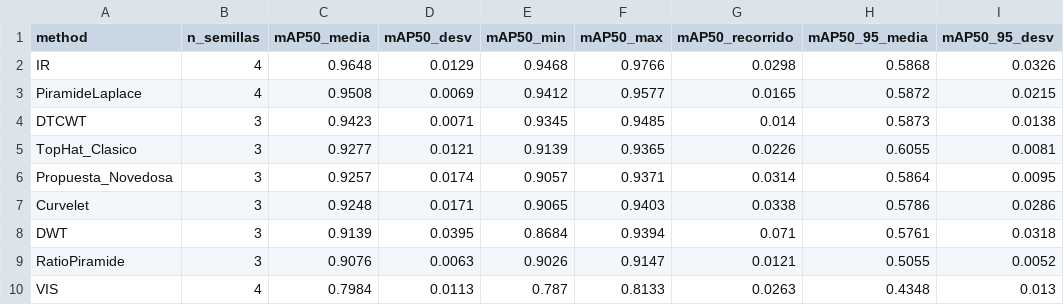
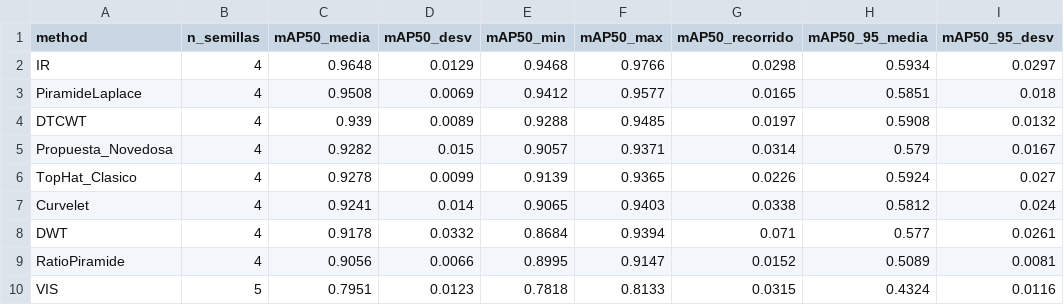
Before and after one commit to YanBajac/TFM_Fusion_Imagenes_Propuesta_Oficial, a CSV file: experiments/results/metrics_reports/semillas_llvip_resumen.csv, drawn as a sheet.

```diff
--- a/experiments/results/metrics_reports/semillas_llvip_resumen.csv
+++ b/experiments/results/metrics_reports/semillas_llvip_resumen.csv
@@ -1,10 +1,10 @@
 method,n_semillas,mAP50_media,mAP50_desv,mAP50_min,mAP50_max,mAP50_recorrido,mAP50_95_media,mAP50_95_desv
-IR,4,0.9648,0.0129,0.9468,0.9766,0.0298,0.5868,0.0326
-PiramideLaplace,4,0.9508,0.0069,0.9412,0.9577,0.0165,0.5872,0.0215
-DTCWT,3,0.9423,0.0071,0.9345,0.9485,0.014,0.5873,0.0138
-TopHat_Clasico,3,0.9277,0.0121,0.9139,0.9365,0.0226,0.6055,0.0081
-Propuesta_Novedosa,3,0.9257,0.0174,0.9057,0.9371,0.0314,0.5864,0.0095
-Curvelet,3,0.9248,0.0171,0.9065,0.9403,0.0338,0.5786,0.0286
-DWT,3,0.9139,0.0395,0.8684,0.9394,0.071,0.5761,0.0318
-RatioPiramide,3,0.9076,0.0063,0.9026,0.9147,0.0121,0.5055,0.0052
-VIS,4,0.7984,0.0113,0.787,0.8133,0.0263,0.4348,0.013
+IR,4,0.9648,0.0129,0.9468,0.9766,0.0298,0.5934,0.0297
+PiramideLaplace,4,0.9508,0.0069,0.9412,0.9577,0.0165,0.5851,0.018
+DTCWT,4,0.939,0.0089,0.9288,0.9485,0.0197,0.5908,0.0132
+Propuesta_Novedosa,4,0.9282,0.015,0.9057,0.9371,0.0314,0.579,0.0167
+TopHat_Clasico,4,0.9278,0.0099,0.9139,0.9365,0.0226,0.5924,0.027
+Curvelet,4,0.9241,0.014,0.9065,0.9403,0.0338,0.5812,0.024
+DWT,4,0.9178,0.0332,0.8684,0.9394,0.071,0.577,0.0261
+RatioPiramide,4,0.9056,0.0066,0.8995,0.9147,0.0152,0.5089,0.0081
+VIS,5,0.7951,0.0123,0.7818,0.8133,0.0315,0.4324,0.0116
```
Also changed, not shown: experiments/results/metrics_reports/detection_llvip_semillas.csv, experiments/results/metrics_reports/semillas_llvip_pareadas.csv.
